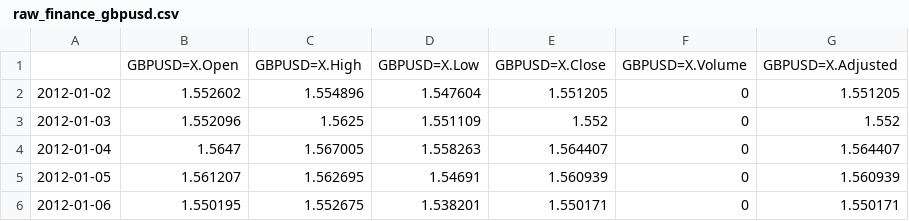
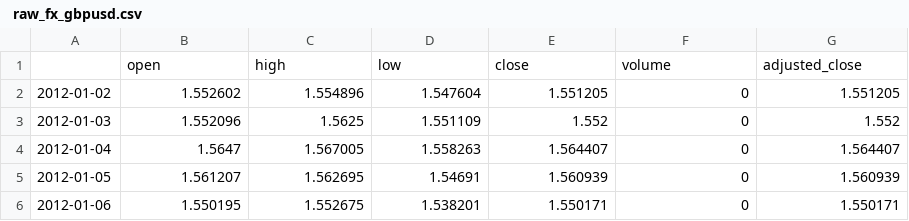
Before and after one commit to achmand/datascience-brexit, a CSV file: src/data/raw/ raw_fx_gbpusd.csv (was src/data/raw/ raw_finance_gbpusd.csv), drawn as a sheet; only a part is shown; removed rows and columns are numbered as before the commit, all else as after; the diff names each change by its address in the sheet, - before the commit and + after, or states it on an @@ line.

```diff
--- a/src/data/raw/ raw_finance_gbpusd.csv
+++ b/src/data/raw/ raw_fx_gbpusd.csv
-row 1:  | GBPUSD=X.Open | GBPUSD=X.High | GBPUSD=X.Low | GBPUSD=X.Close | GBPUSD=X.Volume | GBPUSD=X.Adjusted
+row 1:  | open | high | low | close | volume | adjusted_close
```
Also changed, not shown: src/data/raw/ raw_fx_gbpeur.csv, src/data/raw/ raw_fx_gbpjpy.csv, 10 other files.
